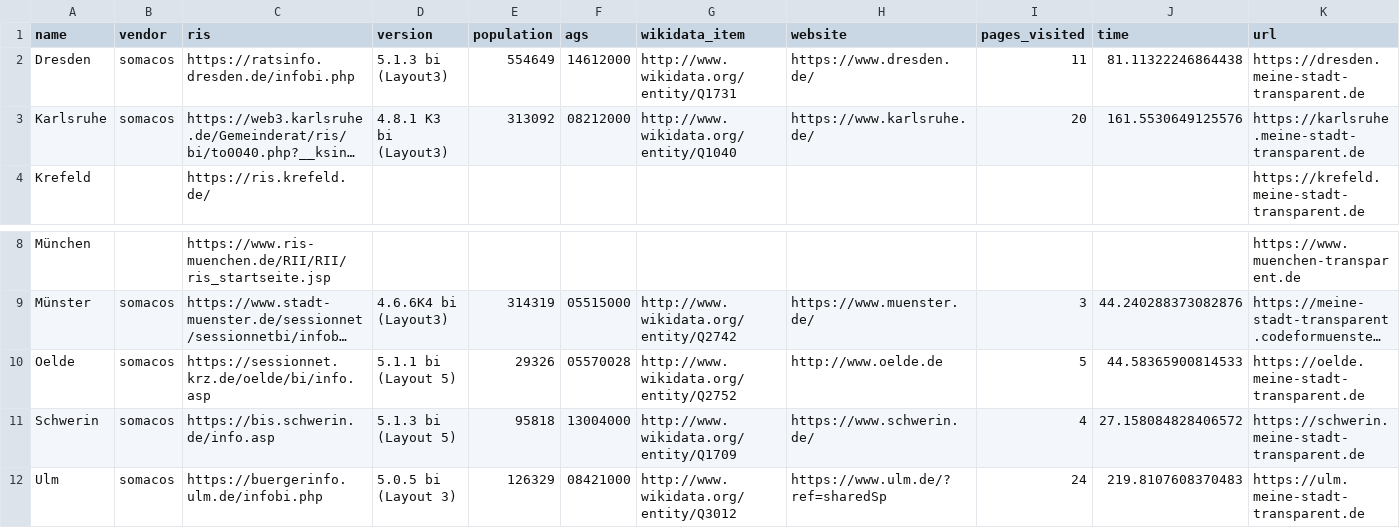
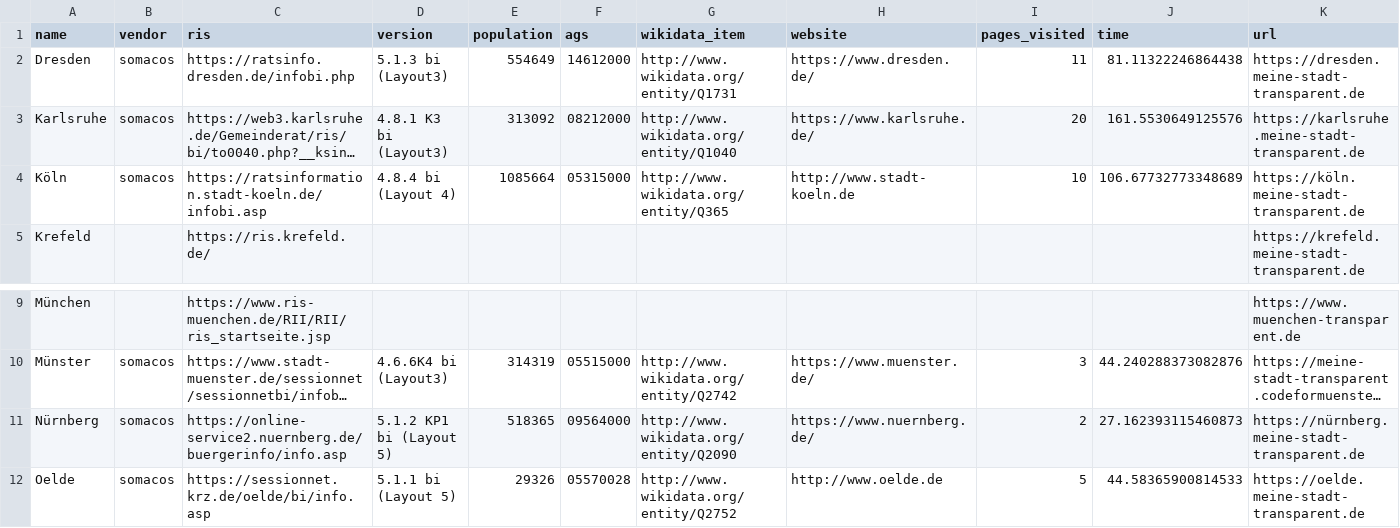
Before and after one commit to stv0g/mst-overview, a CSV file: existing.csv, drawn as a sheet; only a part is shown, gaps mark what is left out; the shorter side is filled out with more unchanged rows; long unchanged cells end in …; rows hold the shown columns only; the diff names each change by its address in the sheet, - before the commit and + after, or states it on an @@ line.

Commit message:
Add Köln and Nürnberg

```diff
--- a/existing.csv
+++ b/existing.csv
+row 4: Köln | somacos | https://ratsinformation.stadt-koeln.de/infobi.asp | 4.8.4 bi (Layout 4) | 1085664 | 05315000 | http://www.wikidata.org/entity/Q365 | http://www.stadt-koeln.de | 10 | 106.67732773348689 | https://köln.meine-stadt-transparent.de
+row 11: Nürnberg | somacos | https://online-service2.nuernberg.de/buergerinfo/info.asp | 5.1.2 KP1 bi (Layout 5) | 518365 | 09564000 | http://www.wikidata.org/entity/Q2090 | https://www.nuernberg.de/ | 2 | 27.162393115460873 | https://nürnberg.meine-stadt-transparent.de
```
